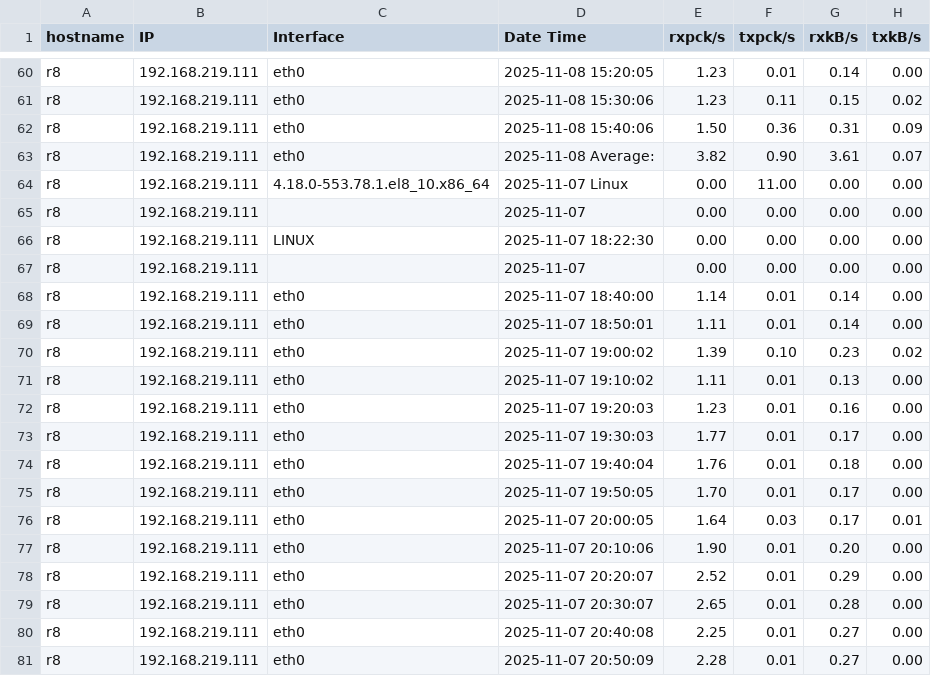
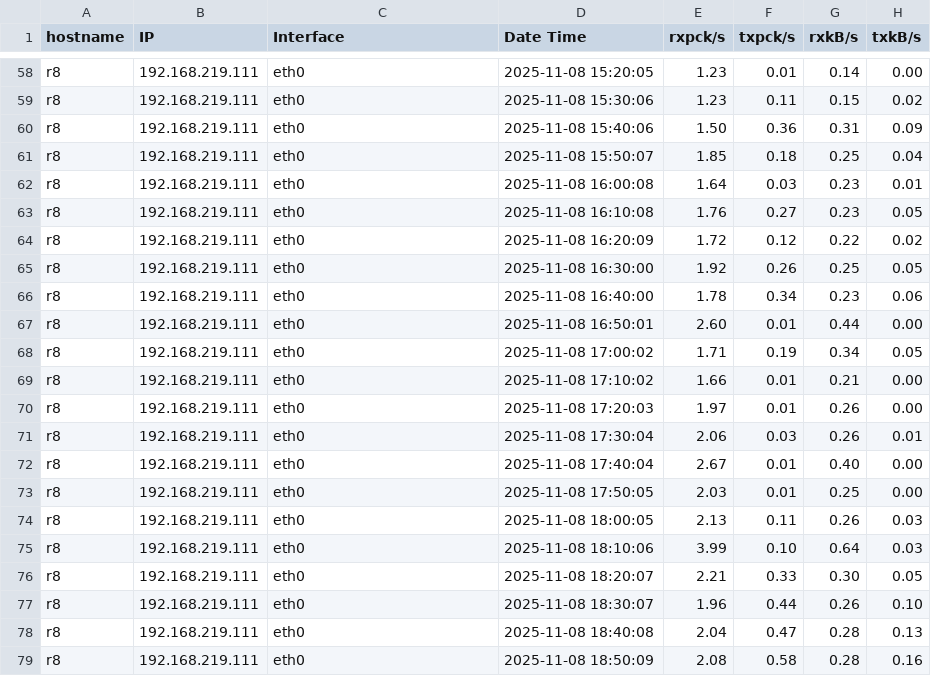
Before and after one commit to slow333/server-health-check-v1, a CSV file: app/routes/traffic_data/monthly_traffic_summary_192.168.219.111.csv, drawn as a sheet; only a part is shown, gaps mark what is left out; the shorter side is filled out with more unchanged rows; the diff covers the shown part only.

```diff
--- a/app/routes/traffic_data/monthly_traffic_summary_192.168.219.111.csv
+++ b/app/routes/traffic_data/monthly_traffic_summary_192.168.219.111.csv
@@ -62,4 +60,20 @@ r8,192.168.219.111,eth0,2025-11-08 15:30:06,1.23,0.11,0.15,0.02
 r8,192.168.219.111,eth0,2025-11-08 15:40:06,1.50,0.36,0.31,0.09
-r8,192.168.219.111,eth0,2025-11-08 Average:,3.82,0.90,3.61,0.07
-r8,192.168.219.111,4.18.0-553.78.1.el8_10.x86_64,2025-11-07 Linux,0.00,11.00,0.00,0.00
-r8,192.168.219.111,,2025-11-07 ,0.00,0.00,0.00,0.00
+r8,192.168.219.111,eth0,2025-11-08 15:50:07,1.85,0.18,0.25,0.04
+r8,192.168.219.111,eth0,2025-11-08 16:00:08,1.64,0.03,0.23,0.01
+r8,192.168.219.111,eth0,2025-11-08 16:10:08,1.76,0.27,0.23,0.05
+r8,192.168.219.111,eth0,2025-11-08 16:20:09,1.72,0.12,0.22,0.02
+r8,192.168.219.111,eth0,2025-11-08 16:30:00,1.92,0.26,0.25,0.05
+r8,192.168.219.111,eth0,2025-11-08 16:40:00,1.78,0.34,0.23,0.06
+r8,192.168.219.111,eth0,2025-11-08 16:50:01,2.60,0.01,0.44,0.00
+r8,192.168.219.111,eth0,2025-11-08 17:00:02,1.71,0.19,0.34,0.05
+r8,192.168.219.111,eth0,2025-11-08 17:10:02,1.66,0.01,0.21,0.00
+r8,192.168.219.111,eth0,2025-11-08 17:20:03,1.97,0.01,0.26,0.00
+r8,192.168.219.111,eth0,2025-11-08 17:30:04,2.06,0.03,0.26,0.01
+r8,192.168.219.111,eth0,2025-11-08 17:40:04,2.67,0.01,0.40,0.00
+r8,192.168.219.111,eth0,2025-11-08 17:50:05,2.03,0.01,0.25,0.00
+r8,192.168.219.111,eth0,2025-11-08 18:00:05,2.13,0.11,0.26,0.03
+r8,192.168.219.111,eth0,2025-11-08 18:10:06,3.99,0.10,0.64,0.03
+r8,192.168.219.111,eth0,2025-11-08 18:20:07,2.21,0.33,0.30,0.05
+r8,192.168.219.111,eth0,2025-11-08 18:30:07,1.96,0.44,0.26,0.10
+r8,192.168.219.111,eth0,2025-11-08 18:40:08,2.04,0.47,0.28,0.13
+r8,192.168.219.111,eth0,2025-11-08 18:50:09,2.08,0.58,0.28,0.16
```
Also changed, not shown: 3 added rows and 2 removed rows elsewhere in this file, app/routes/traffic_data/monthly_traffic_summary_192.168.219.206.csv, app/routes/traffic_data/monthly_traffic_summary_192.168.219.209.csv, 8 other files.
